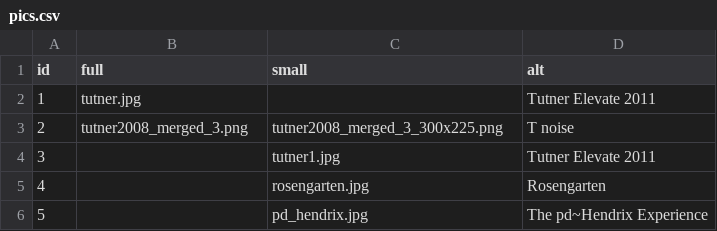
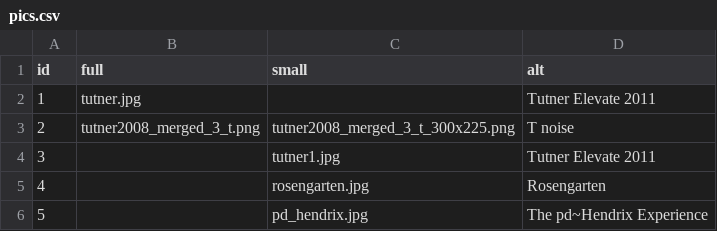
Before and after one commit to gtutner/tutner.mur.at, a CSV file: data/pics.csv, drawn as a sheet.

```diff
--- a/data/pics.csv
+++ b/data/pics.csv
@@ -2,3 +2,3 @@ id,full,small,alt
 1,tutner.jpg,,Tutner Elevate 2011
-2,tutner2008_merged_3.png,tutner2008_merged_3_300x225.png,T noise
+2,tutner2008_merged_3_t.png,tutner2008_merged_3_t_300x225.png,T noise
 3,,tutner1.jpg,Tutner Elevate 2011
```
Also changed, not shown: 7 other files.
